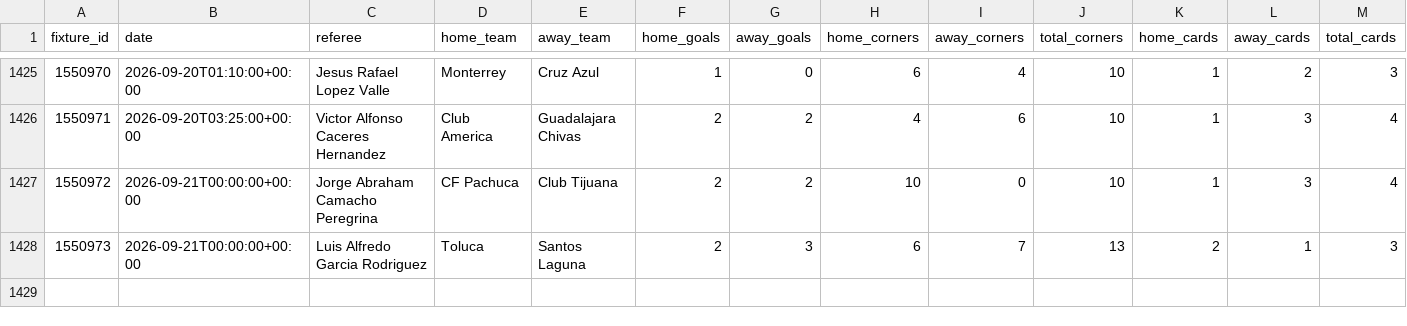
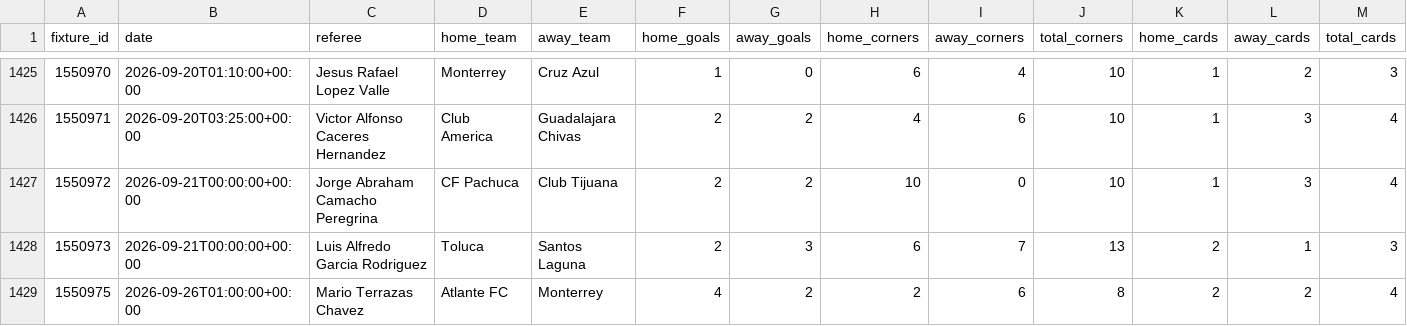
Before and after one commit to RJBarrera/goalx, a CSV file: server/historial_ligamx_2023.csv, drawn as a sheet; only a part is shown, gaps mark what is left out; rows hold the shown columns only; the diff names each change by its address in the sheet, - before the commit and + after, or states it on an @@ line.

Commit message:
data: actualizar históricos Liga MX y Champions

```diff
--- a/server/historial_ligamx_2023.csv
+++ b/server/historial_ligamx_2023.csv
+row 1429: 1550975 | 2026-09-26T01:00:00+00:00 | Mario Terrazas Chavez | Atlante FC | Monterrey | 4 | 2 | 2 | 6 | 8 | 2 | 2 | 4
```
Also changed, not shown: 1 other file.
